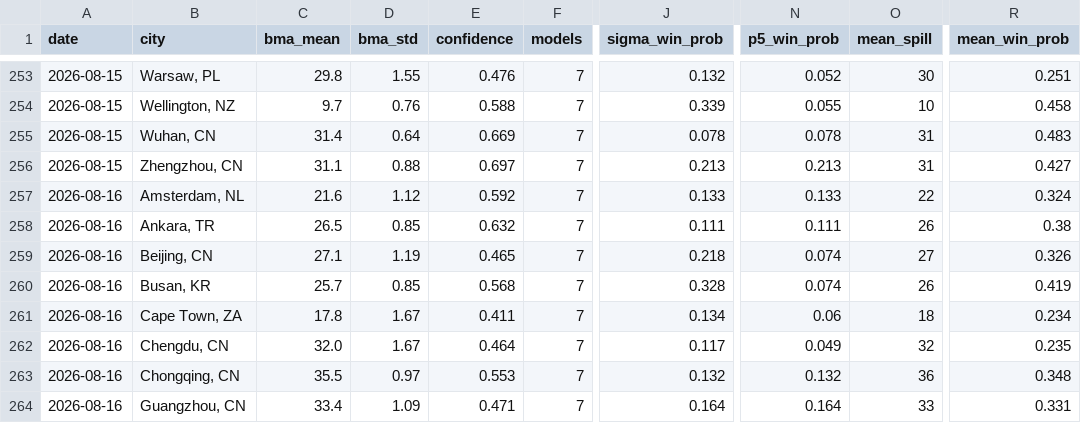
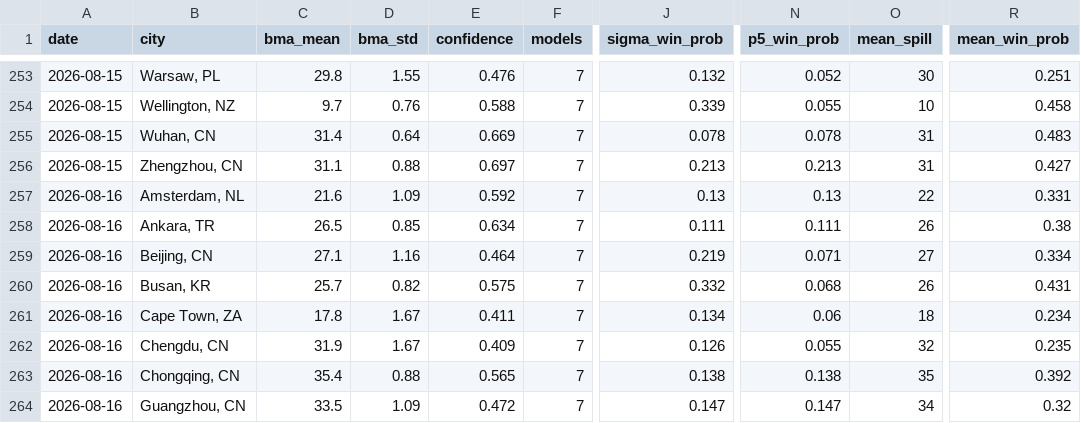
Before and after one commit to mgaaserud90-creator/weather-monitor, a CSV file: _trading_data.csv, drawn as a sheet; only a part is shown, gaps mark what is left out; the diff covers the shown part only; the diff names each change by its address in the sheet, - before the commit and + after, or states it on an @@ line.

```diff
--- a/_trading_data.csv
+++ b/_trading_data.csv
-D257 (bma_std): 1.12
+D257 (bma_std): 1.09
-J257 (sigma_win_prob): 0.133
+J257 (sigma_win_prob): 0.13
-N257 (p5_win_prob): 0.133
+N257 (p5_win_prob): 0.13
-R257 (mean_win_prob): 0.324
+R257 (mean_win_prob): 0.331
-E258 (confidence): 0.632
+E258 (confidence): 0.634
-D259 (bma_std): 1.19
+D259 (bma_std): 1.16
-E259 (confidence): 0.465
+E259 (confidence): 0.464
-J259 (sigma_win_prob): 0.218
+J259 (sigma_win_prob): 0.219
-N259 (p5_win_prob): 0.074
+N259 (p5_win_prob): 0.071
-R259 (mean_win_prob): 0.326
+R259 (mean_win_prob): 0.334
-D260 (bma_std): 0.85
+D260 (bma_std): 0.82
-E260 (confidence): 0.568
+E260 (confidence): 0.575
-J260 (sigma_win_prob): 0.328
+J260 (sigma_win_prob): 0.332
-N260 (p5_win_prob): 0.074
+N260 (p5_win_prob): 0.068
-R260 (mean_win_prob): 0.419
+R260 (mean_win_prob): 0.431
-C262 (bma_mean): 32.0
+C262 (bma_mean): 31.9
-E262 (confidence): 0.464
+E262 (confidence): 0.409
-J262 (sigma_win_prob): 0.117
+J262 (sigma_win_prob): 0.126
-N262 (p5_win_prob): 0.049
+N262 (p5_win_prob): 0.055
-C263 (bma_mean): 35.5
+C263 (bma_mean): 35.4
-D263 (bma_std): 0.97
+D263 (bma_std): 0.88
-E263 (confidence): 0.553
+E263 (confidence): 0.565
-J263 (sigma_win_prob): 0.132
+J263 (sigma_win_prob): 0.138
-N263 (p5_win_prob): 0.132
+N263 (p5_win_prob): 0.138
-O263 (mean_spill): 36
+O263 (mean_spill): 35
-R263 (mean_win_prob): 0.348
+R263 (mean_win_prob): 0.392
-C264 (bma_mean): 33.4
+C264 (bma_mean): 33.5
-E264 (confidence): 0.471
+E264 (confidence): 0.472
-J264 (sigma_win_prob): 0.164
+J264 (sigma_win_prob): 0.147
-N264 (p5_win_prob): 0.164
+N264 (p5_win_prob): 0.147
-O264 (mean_spill): 33
+O264 (mean_spill): 34
-R264 (mean_win_prob): 0.331
+R264 (mean_win_prob): 0.32
```
Also changed, not shown: 114 edited cells elsewhere in this file, 7 other files.
